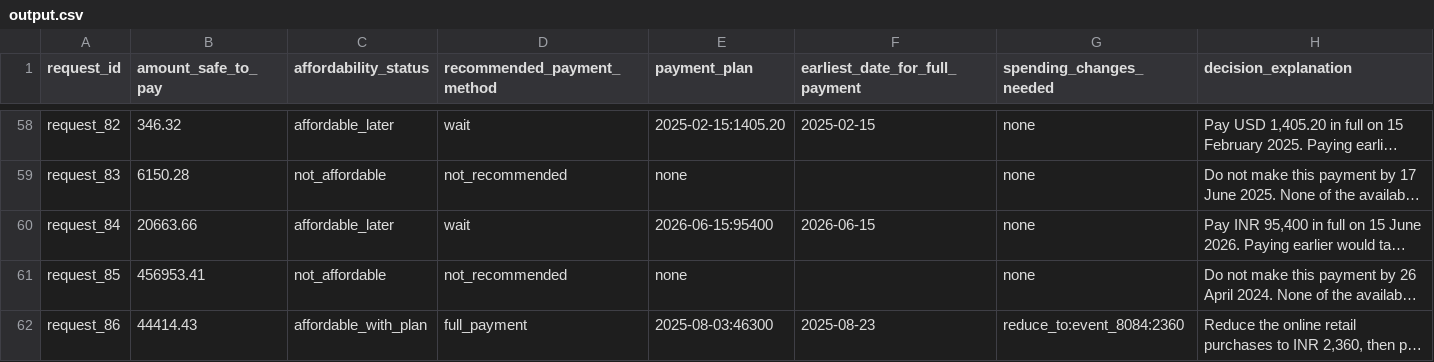
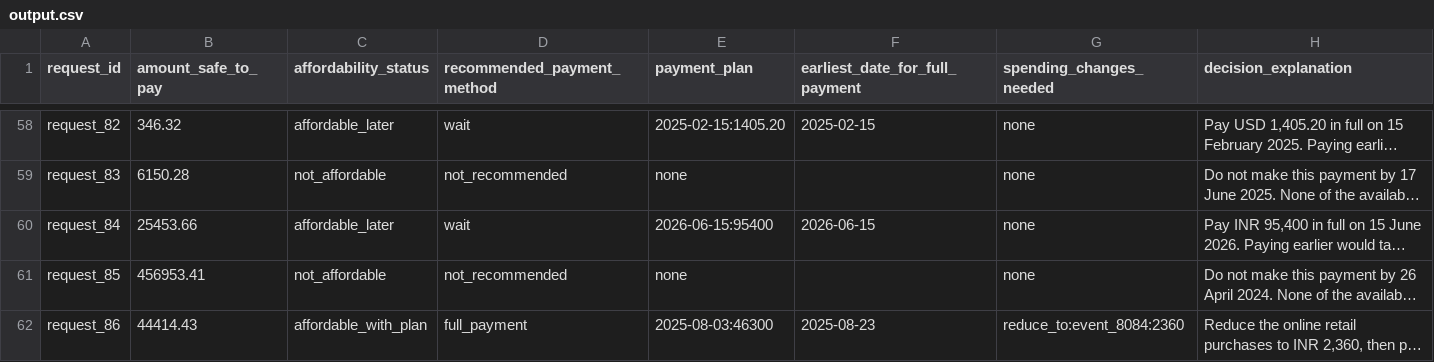
Before and after one commit to Ismailab1/hackerrank-orchestrate-september26, a CSV file: output.csv, drawn as a sheet; only a part is shown, gaps mark what is left out; long unchanged cells end in …; the diff covers the shown part only; the diff names each change by its address in the sheet, - before the commit and + after, or states it on an @@ line.

```diff
--- a/output.csv
+++ b/output.csv
-B60 (amount_safe_to_pay): 20663.66
+B60 (amount_safe_to_pay): 25453.66
```
Also changed, not shown: 30 edited cells elsewhere in this file, 3 other files.
